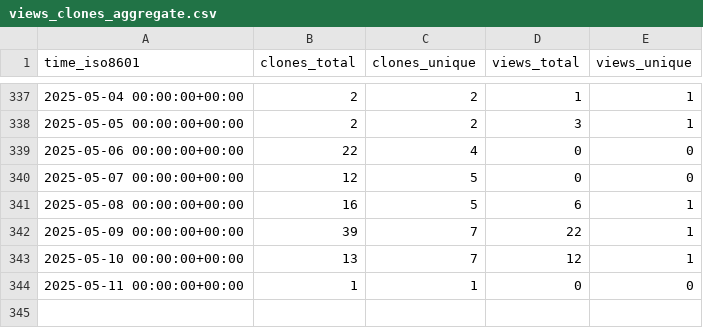
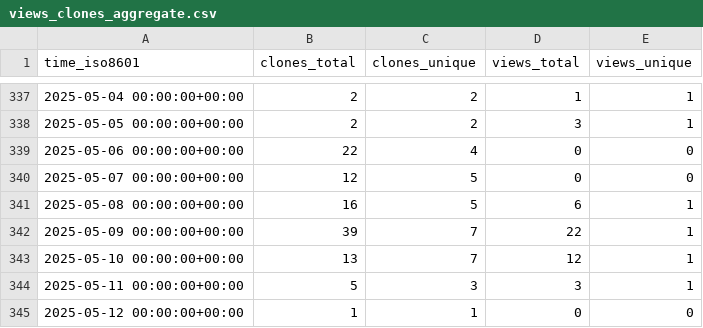
Before and after one commit to sarvsav/go-starter-template, a CSV file: sarvsav/go-starter-template/ghrs-data/views_clones_aggregate.csv, drawn as a sheet; only a part is shown, gaps mark what is left out.

```diff
--- a/sarvsav/go-starter-template/ghrs-data/views_clones_aggregate.csv
+++ b/sarvsav/go-starter-template/ghrs-data/views_clones_aggregate.csv
@@ -343,2 +343,3 @@ time_iso8601,clones_total,clones_unique,views_total,views_unique
 2025-05-10 00:00:00+00:00,13,7,12,1
-2025-05-11 00:00:00+00:00,1,1,0,0
+2025-05-11 00:00:00+00:00,5,3,3,1
+2025-05-12 00:00:00+00:00,1,1,0,0
```
Also changed, not shown: 1 other file.
